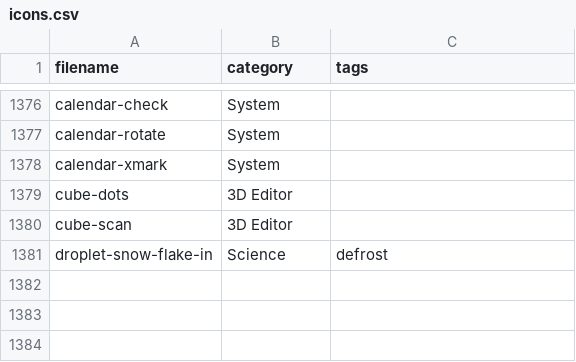
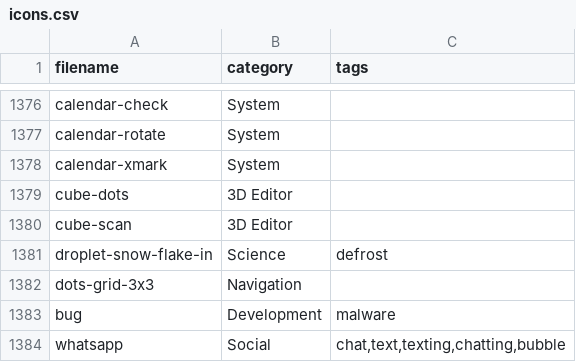
Before and after one commit to iconoir-icons/iconoir, a CSV file: iconoir.com/icons.csv, drawn as a sheet; only a part is shown, gaps mark what is left out; the diff names each change by its address in the sheet, - before the commit and + after, or states it on an @@ line.

Commit message:
add: 43 new icons

```diff
--- a/iconoir.com/icons.csv
+++ b/iconoir.com/icons.csv
+row 1382: dots-grid-3x3 | Navigation
+row 1383: bug | Development | malware
+row 1384: whatsapp | Social | chat,text,texting,chatting,bubble
```
Also changed, not shown: 43 other files.
